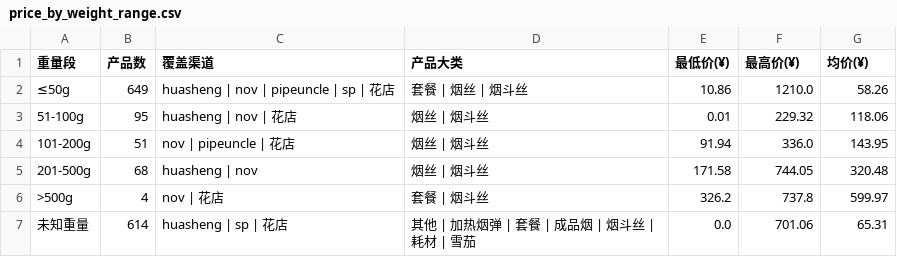
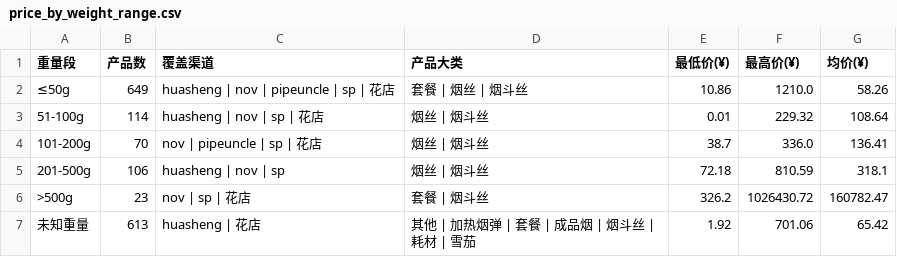
Before and after one commit to lxy1553/cigarettes_scraper, a CSV file: data/dws/price_by_weight_range.csv, drawn as a sheet.

```diff
--- a/data/dws/price_by_weight_range.csv
+++ b/data/dws/price_by_weight_range.csv
@@ -2,6 +2,6 @@
 ≤50g,649,huasheng | nov | pipeuncle | sp | 花店,套餐 | 烟丝 | 烟斗丝,10.86,1210.0,58.26
-51-100g,95,huasheng | nov | 花店,烟丝 | 烟斗丝,0.01,229.32,118.06
-101-200g,51,nov | pipeuncle | 花店,烟丝 | 烟斗丝,91.94,336.0,143.95
-201-500g,68,huasheng | nov,烟丝 | 烟斗丝,171.58,744.05,320.48
->500g,4,nov | 花店,套餐 | 烟斗丝,326.2,737.8,599.97
-未知重量,614,huasheng | sp | 花店,其他 | 加热烟弹 | 套餐 | 成品烟 | 烟斗丝 | 耗材 | 雪茄,0.0,701.06,65.31
+51-100g,114,huasheng | nov | sp | 花店,烟丝 | 烟斗丝,0.01,229.32,108.64
+101-200g,70,nov | pipeuncle | sp | 花店,烟丝 | 烟斗丝,38.7,336.0,136.41
+201-500g,106,huasheng | nov | sp,烟丝 | 烟斗丝,72.18,810.59,318.1
+>500g,23,nov | sp | 花店,套餐 | 烟斗丝,326.2,1026430.72,160782.47
+未知重量,613,huasheng | 花店,其他 | 加热烟弹 | 套餐 | 成品烟 | 烟斗丝 | 耗材 | 雪茄,1.92,701.06,65.42
```
Also changed, not shown: data/dws/channel_overview.csv, data/dws/price_by_brand.csv, 8 other files.
